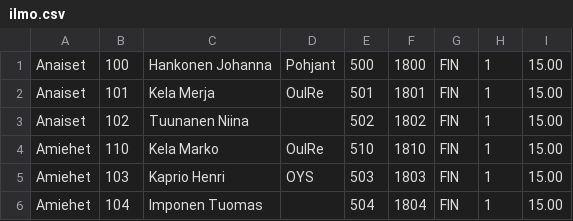
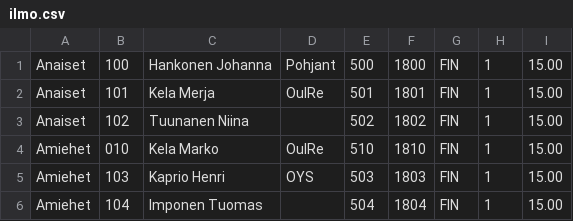
Before and after one commit to KajGitHub/RepoEresults, a CSV file: inputs/ilmo.csv, drawn as a sheet; only a part is shown.

```diff
--- a/inputs/ilmo.csv
+++ b/inputs/ilmo.csv
@@ -3,3 +3,3 @@ Anaiset;101;Kela Merja;OulRe;501;1801;FIN;1;15.00
 Anaiset;102;Tuunanen Niina;;502;1802;FIN;1;15.00
-Amiehet;110;Kela Marko;OulRe;510;1810;FIN;1;15.00
+Amiehet;010;Kela Marko;OulRe;510;1810;FIN;1;15.00
 Amiehet;103;Kaprio Henri;OYS;503;1803;FIN;1;15.00
```
Also changed, not shown: 1 other file.
